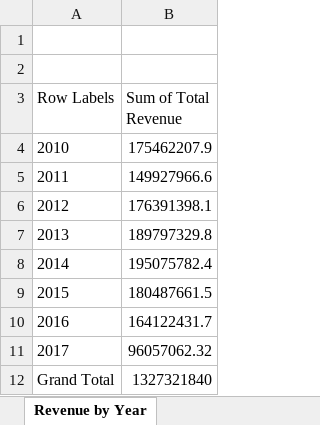
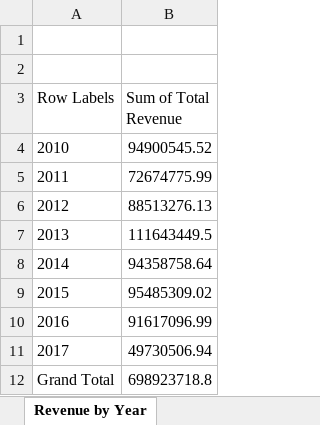
Before and after one commit to SId02/Excel-Analysis, an Excel workbook: Revenue Dashboard.xlsx, sheet Revenue by Year, drawn as a sheet; values as stored, in another font and other column widths than the file's, no borders; charts and pictures not drawn; the diff names each change by its address in the sheet, - before the commit and + after, or states it on an @@ line.

```diff
--- a/Revenue Dashboard.xlsx (sheet Revenue by Year)
+++ b/Revenue Dashboard.xlsx (sheet Revenue by Year)
-B4 (Sum of Total Revenue): 175462207.9
+B4 (Sum of Total Revenue): 94900545.52
-B5 (Sum of Total Revenue): 149927966.6
+B5 (Sum of Total Revenue): 72674775.99
-B6 (Sum of Total Revenue): 176391398.1
+B6 (Sum of Total Revenue): 88513276.13
-B7 (Sum of Total Revenue): 189797329.8
+B7 (Sum of Total Revenue): 111643449.5
-B8 (Sum of Total Revenue): 195075782.4
+B8 (Sum of Total Revenue): 94358758.64
-B9 (Sum of Total Revenue): 180487661.5
+B9 (Sum of Total Revenue): 95485309.02
-B10 (Sum of Total Revenue): 164122431.7
+B10 (Sum of Total Revenue): 91617096.99
-B11 (Sum of Total Revenue): 96057062.32
+B11 (Sum of Total Revenue): 49730506.94
-B12 (Sum of Total Revenue): 1327321840
+B12 (Sum of Total Revenue): 698923718.8
```
Also changed, not shown: sheet RevenuebyCountries, sheet Revenue by Year and Region, sheet revenuebyItems, sheet Revenue and total cost byregion, sheet Revenue by order priority, other sheet tabs, charts or pictures.
